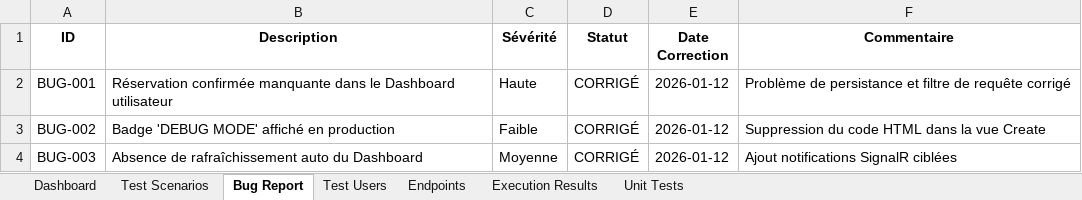
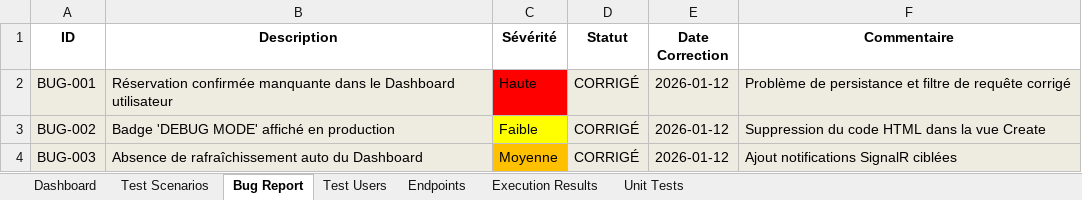
Before and after one commit to fidaaltf58/SportEase, an Excel workbook: SportEase/Rapport_Tests_Complet_SportEase_v2.xlsx, sheet Bug Report, drawn as a sheet; values as stored, in another font and other column widths than the file's, no borders; the diff names each change by its address in the sheet, - before the commit and + after, or states it on an @@ line.

Commit message:
feat: Add comprehensive initial UI styling and a complete test report.n

```diff
--- a/SportEase/Rapport_Tests_Complet_SportEase_v2.xlsx (sheet Bug Report)
+++ b/SportEase/Rapport_Tests_Complet_SportEase_v2.xlsx (sheet Bug Report)
-A2:B4 fill: none
+A2:B4 fill: #EEECE1
-C2 fill: none
+C2 fill: #FF0000
-D2:F4 fill: none
+D2:F4 fill: #EEECE1
-C3 fill: none
+C3 fill: #FFFF00
-C4 fill: none
+C4 fill: #FFC000
```
Also changed, not shown: sheet Unit Tests, sheet Dashboard, sheet Endpoints, sheet Execution Results, 1 other file.
